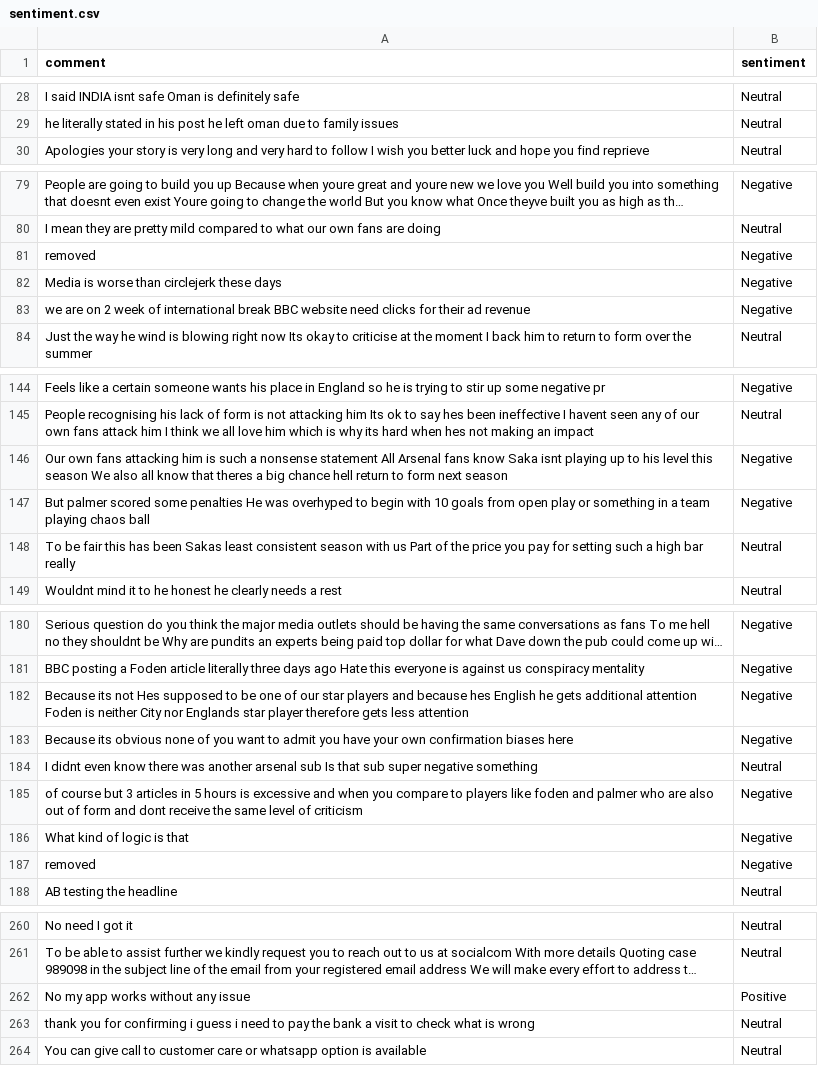
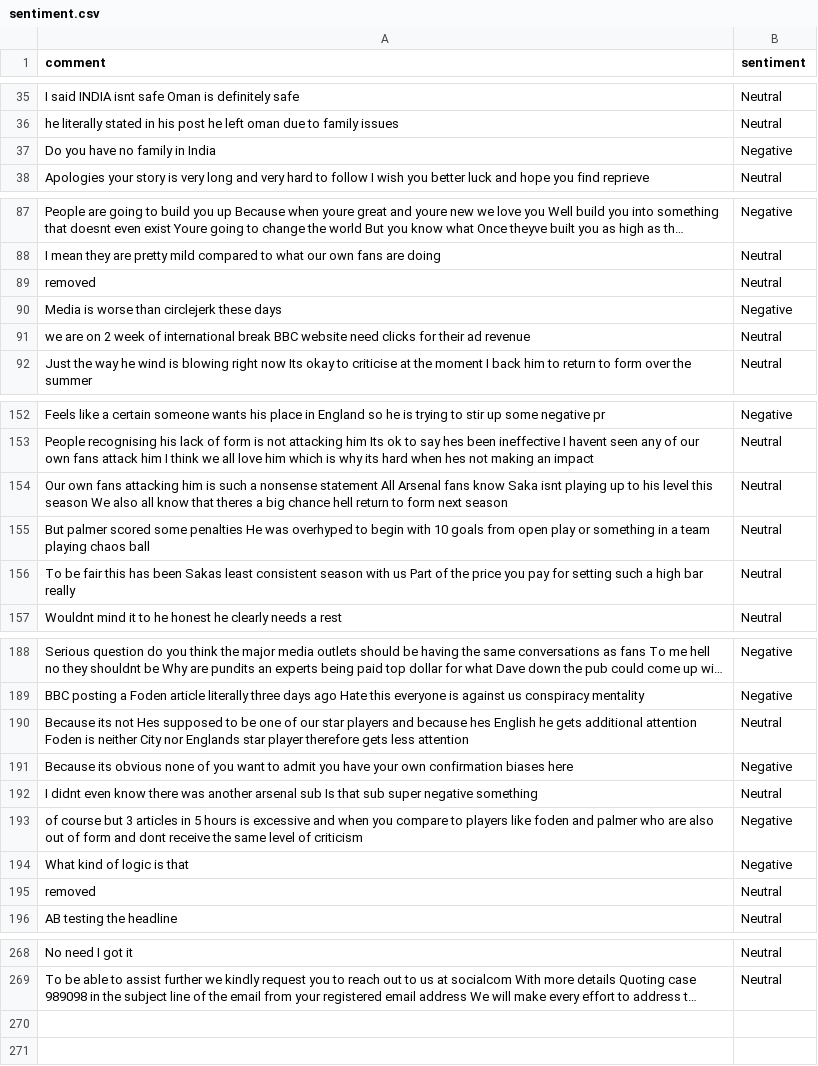
Before and after one commit to felixabraham670706/sentiment, a CSV file: sentiment.csv, drawn as a sheet; only a part is shown, gaps mark what is left out; long unchanged cells end in …; removed rows and columns are numbered as before the commit, all else as after; the diff covers the shown part only; the diff names each change by its address in the sheet, - before the commit and + after, or states it on an @@ line.

```diff
--- a/sentiment.csv
+++ b/sentiment.csv
+row 37: Do you have no family in India | Negative
-B89 (sentiment): Negative
+B89 (sentiment): Neutral
-B91 (sentiment): Negative
+B91 (sentiment): Neutral
-B154:B155 (sentiment): Negative
+B154:B155 (sentiment): Neutral
-B190 (sentiment): Negative
+B190 (sentiment): Neutral
-B195 (sentiment): Negative
+B195 (sentiment): Neutral
-row 262: No my app works without any issue | Positive
-row 263: thank you for confirming i guess i need to pay the bank a visit to check what is wrong | Neutral
-row 264: You can give call to customer care or whatsapp option is available | Neutral
```
Also changed, not shown: 8 added rows, 1 removed row, 1 moved row and 14 edited cells elsewhere in this file.
